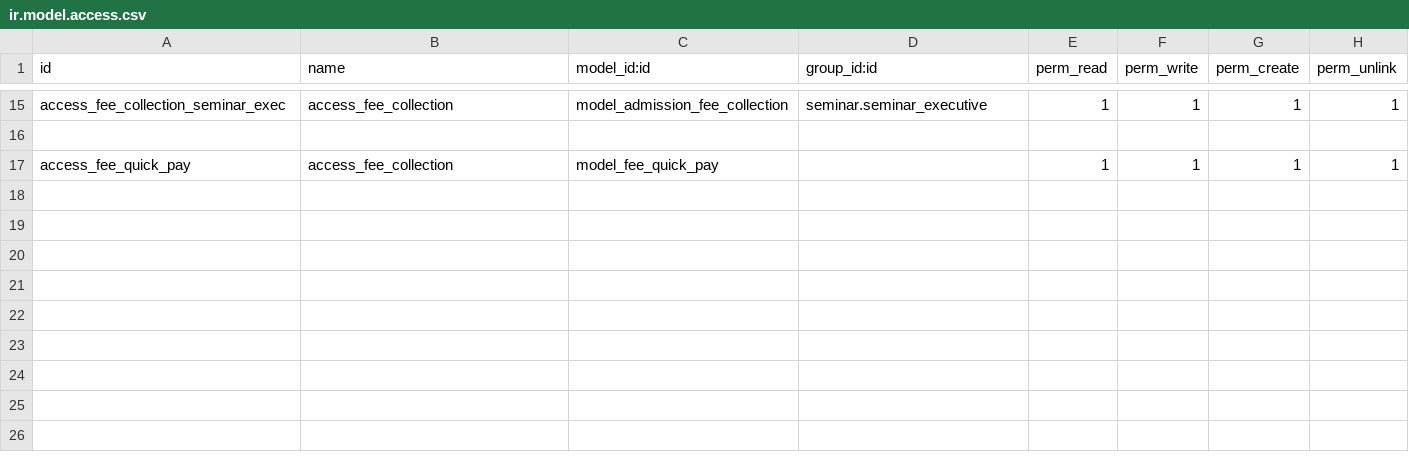
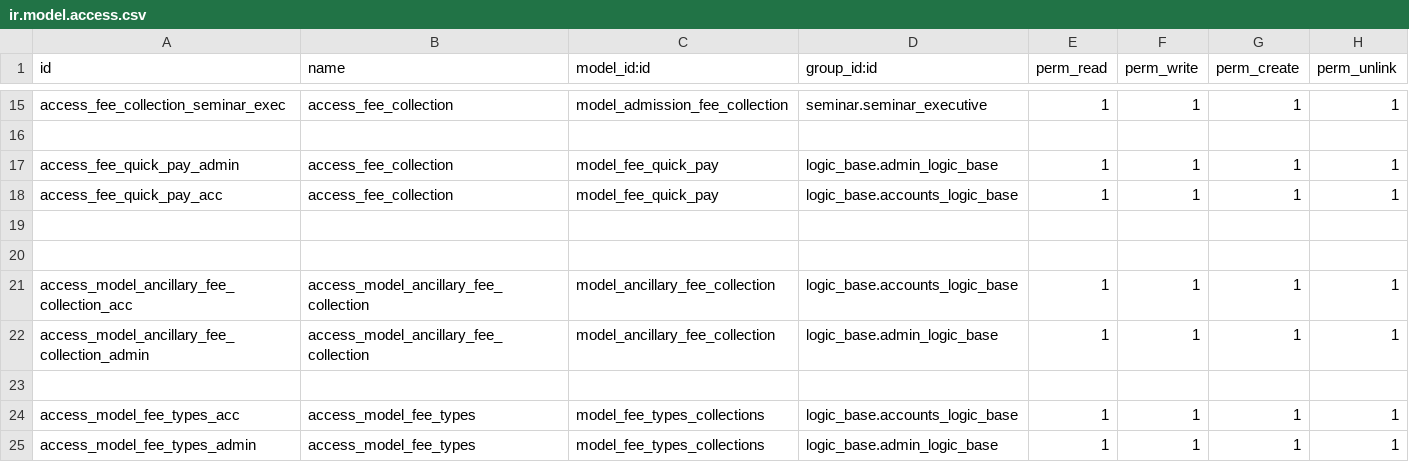
Before and after one commit to muhammedmurshid/fee_collection, a CSV file: security/ir.model.access.csv, drawn as a sheet; only a part is shown, gaps mark what is left out.

Commit message:
added ancillary fee

```diff
--- a/security/ir.model.access.csv
+++ b/security/ir.model.access.csv
@@ -16,2 +16,10 @@ access_fee_collection_seminar_exec,access_fee_collection,model_admission_fee_col
 
-access_fee_quick_pay,access_fee_collection,model_fee_quick_pay,,1,1,1,1
+access_fee_quick_pay_admin,access_fee_collection,model_fee_quick_pay,logic_base.admin_logic_base,1,1,1,1
+access_fee_quick_pay_acc,access_fee_collection,model_fee_quick_pay,logic_base.accounts_logic_base,1,1,1,1
+
+
+access_model_ancillary_fee_collection_acc,access_model_ancillary_fee_collection,model_ancillary_fee_collection,logic_base.accounts_logic_base,1,1,1,1
+access_model_ancillary_fee_collection_admin,access_model_ancillary_fee_collection,model_ancillary_fee_collection,logic_base.admin_logic_base,1,1,1,1
+
+access_model_fee_types_acc,access_model_fee_types,model_fee_types_collections,logic_base.accounts_logic_base,1,1,1,1
+access_model_fee_types_admin,access_model_fee_types,model_fee_types_collections,logic_base.admin_logic_base,1,1,1,1
```
Also changed, not shown: 12 other files.
